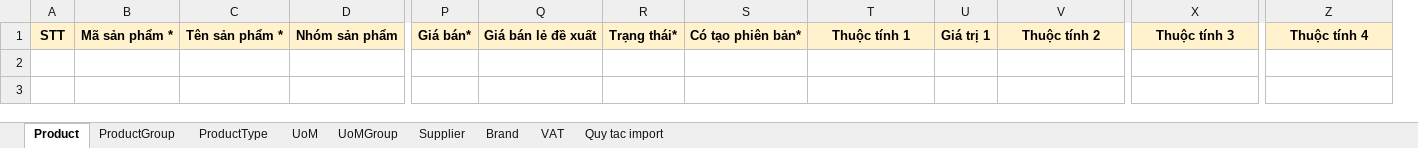
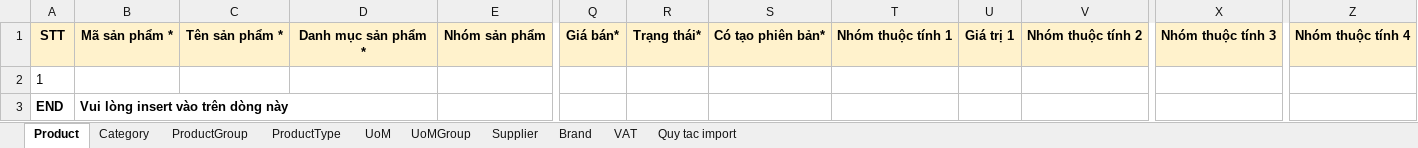
Before and after one commit to nguyenhoangnam123/DMS-CSharp, an Excel workbook: DMS/Templates/Product_Export.xlsx, sheet Product, drawn as a sheet; only a part is shown, gaps mark what is left out; values as stored, in another font and other column widths than the file's, no borders; removed rows and columns are numbered as before the commit, all else as after; rows hold the shown columns only; the diff names each change by its address in the sheet, - before the commit and + after, or states it on an @@ line.

Commit message:
thêm category vào product

```diff
--- a/DMS/Templates/Product_Export.xlsx (sheet Product)
+++ b/DMS/Templates/Product_Export.xlsx (sheet Product)
+sheet tab: Category
+column D, row 1: Danh mục sản phẩm *
-column Q, row 1: Giá bán lẻ đề xuất
-T1: Thuộc tính 1
+T1: Nhóm thuộc tính 1
-V1: Thuộc tính 2
+V1: Nhóm thuộc tính 2
-X1: Thuộc tính 3
+X1: Nhóm thuộc tính 3
-Z1: Thuộc tính 4
+Z1: Nhóm thuộc tính 4
+row 2: 1
+row 3: END | Vui lòng insert vào trên dòng này
```
Also changed, not shown: 41 other files.
